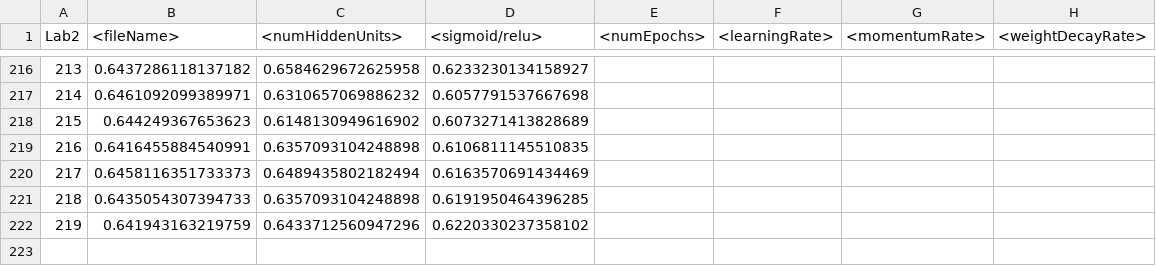
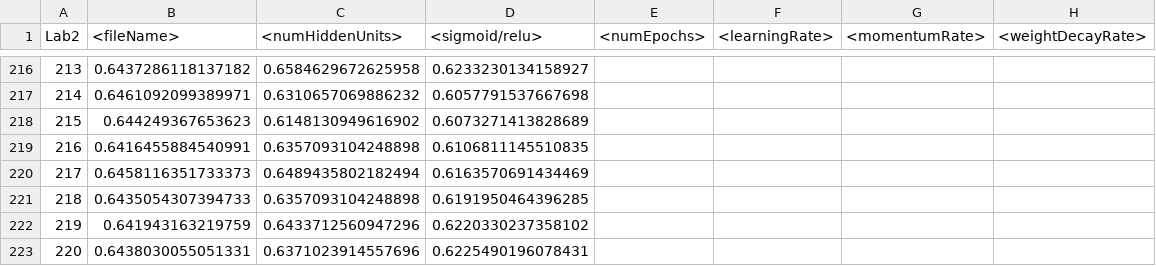
Before and after one commit to adithyabhatp2/ml_workspace, a CSV file: NeuralNetworks/out/artifacts/NeuralNetworks_jar/all_sigmoid_hu_1000.csv, drawn as a sheet; only a part is shown, gaps mark what is left out; the diff names each change by its address in the sheet, - before the commit and + after, or states it on an @@ line.

```diff
--- a/NeuralNetworks/out/artifacts/NeuralNetworks_jar/all_sigmoid_hu_1000.csv
+++ b/NeuralNetworks/out/artifacts/NeuralNetworks_jar/all_sigmoid_hu_1000.csv
+row 223: 220 | 0.6438030055051331 | 0.6371023914557696 | 0.6225490196078431
```
Also changed, not shown: NeuralNetworks/out/artifacts/NeuralNetworks_jar/sigmoid_hu_1000.csv, 1 other file.
